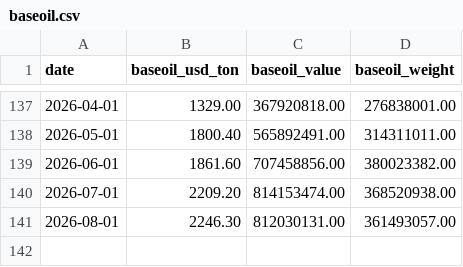
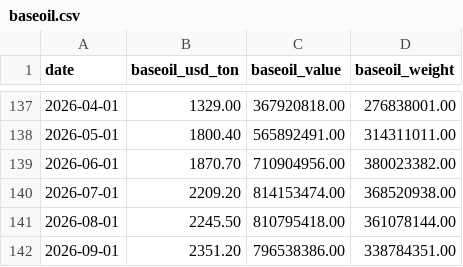
Before and after one commit to zzzz118118-lab/investment, a CSV file: data/baseoil.csv, drawn as a sheet; only a part is shown, gaps mark what is left out.

```diff
--- a/data/baseoil.csv
+++ b/data/baseoil.csv
@@ -138,4 +138,5 @@ date,baseoil_usd_ton,baseoil_value,baseoil_weight
 2026-05-01,1800.40,565892491.00,314311011.00
-2026-06-01,1861.60,707458856.00,380023382.00
+2026-06-01,1870.70,710904956.00,380023382.00
 2026-07-01,2209.20,814153474.00,368520938.00
-2026-08-01,2246.30,812030131.00,361493057.00
+2026-08-01,2245.50,810795418.00,361078144.00
+2026-09-01,2351.20,796538386.00,338784351.00
```
Also changed, not shown: jenik/data/exports.csv.
